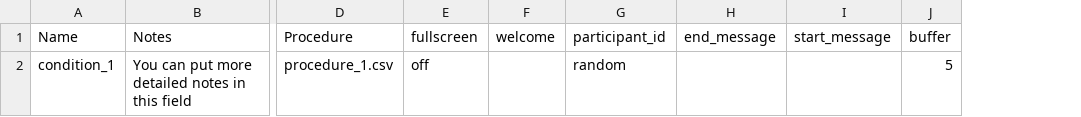
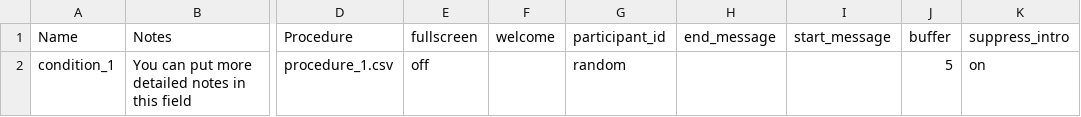
Before and after one commit to above-and-beyond-uor/above-and-beyond, a CSV file: web/User/Experiments/above_and_beyond/conditions.csv, drawn as a sheet; only a part is shown, gaps mark what is left out; the diff names each change by its address in the sheet, - before the commit and + after, or states it on an @@ line.

```diff
--- a/web/User/Experiments/above_and_beyond/conditions.csv
+++ b/web/User/Experiments/above_and_beyond/conditions.csv
+column K (suppress_intro), row 2: on
```
Also changed, not shown: web/User/Experiments/above_and_beyond/procedure_1.csv, web/User/Surveys/danquestionnaire.csv, 4 other files.
